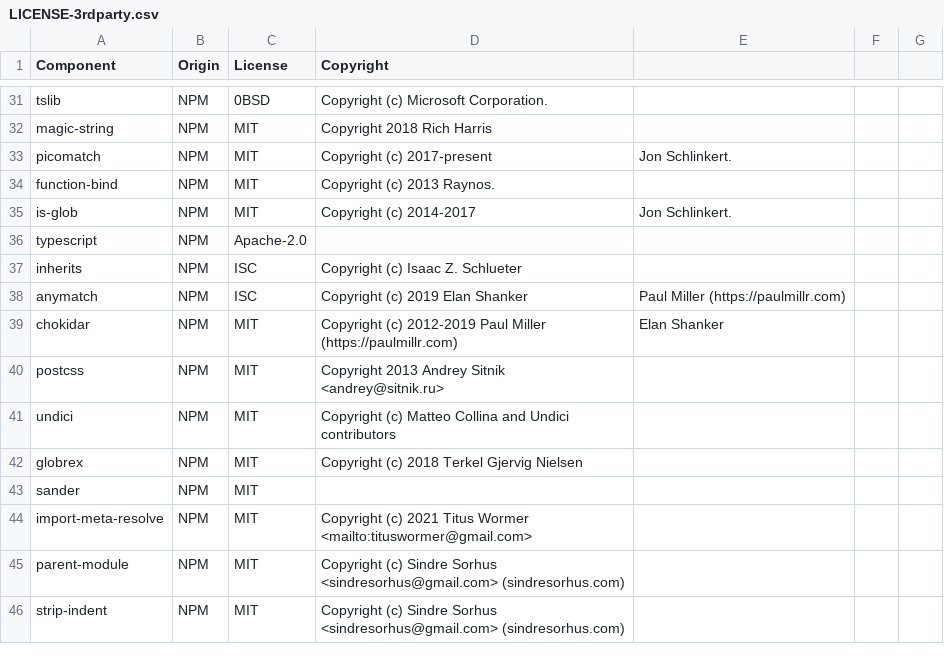
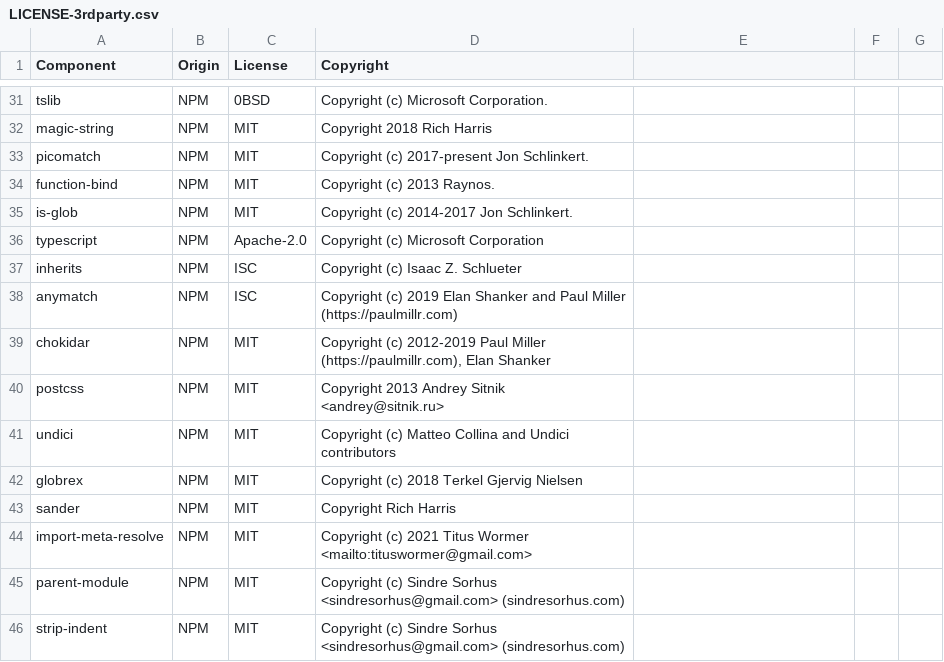
Before and after one commit to DataDog/tuf-explorer, a CSV file: LICENSE-3rdparty.csv, drawn as a sheet; only a part is shown, gaps mark what is left out; the diff covers the shown part only.

Commit message:
Fix 3rd Party Licenses (#6)
* add missing copyrights

* fix wrong copyright lines and extra commas

* fix more extra commas

```diff
--- a/LICENSE-3rdparty.csv
+++ b/LICENSE-3rdparty.csv
@@ -32,9 +32,9 @@ tslib,NPM,0BSD,Copyright (c) Microsoft Corporation.
 magic-string,NPM,MIT,Copyright 2018 Rich Harris
-picomatch,NPM,MIT,Copyright (c) 2017-present, Jon Schlinkert.
+picomatch,NPM,MIT,Copyright (c) 2017-present Jon Schlinkert.
 function-bind,NPM,MIT,Copyright (c) 2013 Raynos.
-is-glob,NPM,MIT,Copyright (c) 2014-2017, Jon Schlinkert.
-typescript,NPM,Apache-2.0,
+is-glob,NPM,MIT,Copyright (c) 2014-2017 Jon Schlinkert.
+typescript,NPM,Apache-2.0, Copyright (c) Microsoft Corporation
 inherits,NPM,ISC,Copyright (c) Isaac Z. Schlueter
-anymatch,NPM,ISC,Copyright (c) 2019 Elan Shanker, Paul Miller (https://paulmillr.com)
-chokidar,NPM,MIT,Copyright (c) 2012-2019 Paul Miller (https://paulmillr.com), Elan Shanker
+anymatch,NPM,ISC,Copyright (c) 2019 Elan Shanker and Paul Miller (https://paulmillr.com)
+chokidar,NPM,MIT,"Copyright (c) 2012-2019 Paul Miller (https://paulmillr.com), Elan Shanker"
 postcss,NPM,MIT,Copyright 2013 Andrey Sitnik <andrey@sitnik.ru>
@@ -42,3 +42,3 @@ undici,NPM,MIT,Copyright (c) Matteo Collina and Undici contributors
 globrex,NPM,MIT,Copyright (c) 2018 Terkel Gjervig Nielsen
-sander,NPM,MIT,
+sander,NPM,MIT,Copyright Rich Harris
 import-meta-resolve,NPM,MIT,Copyright (c) 2021 Titus Wormer <mailto:tituswormer@gmail.com>
```
Also changed, not shown: 66 edited cells elsewhere in this file.
